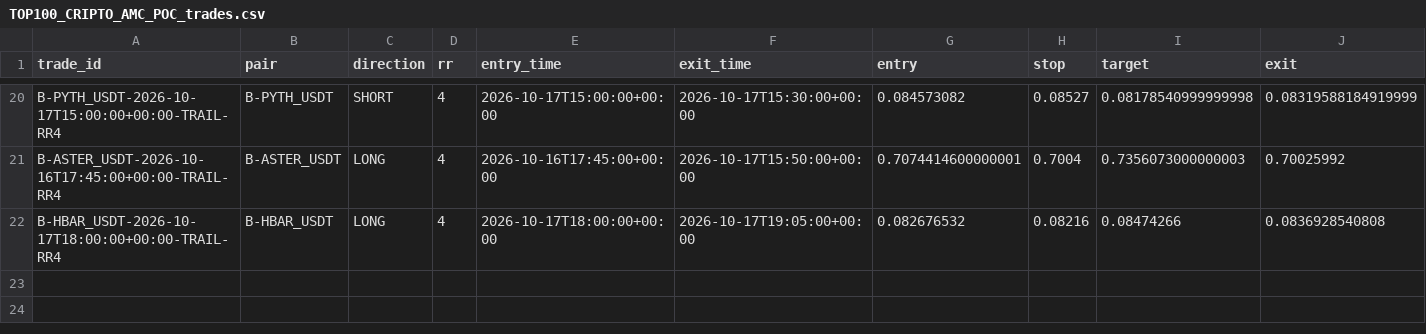
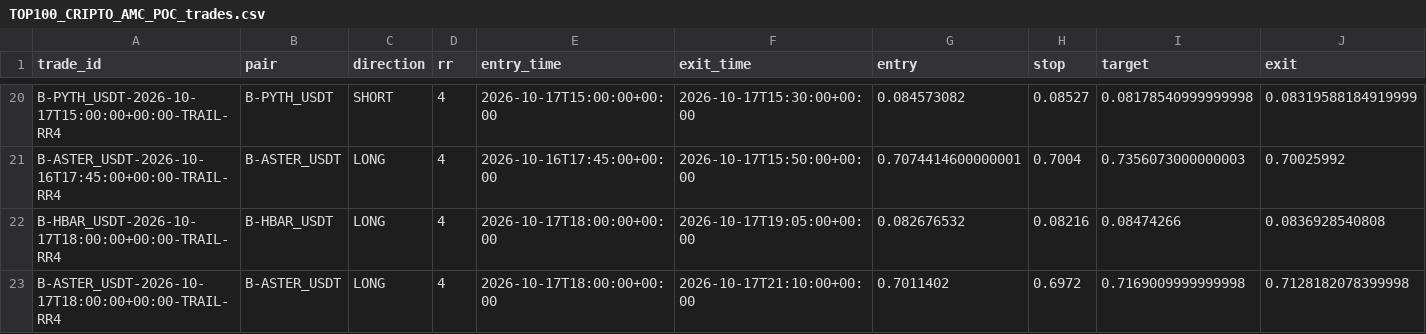
Before and after one commit to jharajesh1210/crypto-early-scanner, a CSV file: TOP100_CRIPTO_AMC_POC_trades.csv, drawn as a sheet; only a part is shown, gaps mark what is left out; rows hold the shown columns only; the diff names each change by its address in the sheet, - before the commit and + after, or states it on an @@ line.

```diff
--- a/TOP100_CRIPTO_AMC_POC_trades.csv
+++ b/TOP100_CRIPTO_AMC_POC_trades.csv
+row 23: B-ASTER_USDT-2026-10-17T18:00:00+00:00-TRAIL-RR4 | B-ASTER_USDT | LONG | 4 | 2026-10-17T18:00:00+00:00 | 2026-10-17T21:10:00+00:00 | 0.7011402 | 0.6972 | 0.7169009999999998 | 0.7128182078399998
```
Also changed, not shown: 1 other file.
